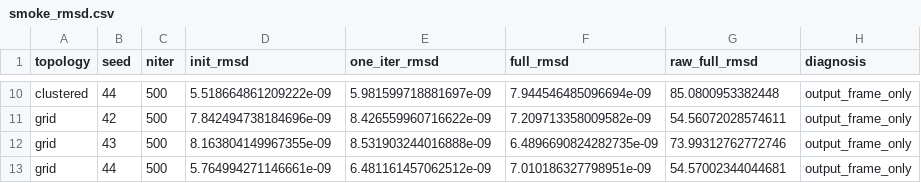
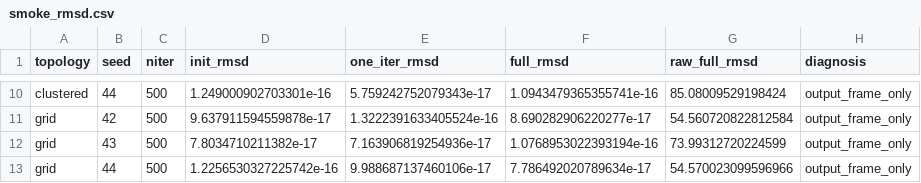
Before and after one commit to johnmarktaylor91/dagua, a CSV file: eval_output/algo_fidelity/round_41/graphopt/smoke_rmsd.csv, drawn as a sheet; only a part is shown, gaps mark what is left out; the diff covers the shown part only; the diff names each change by its address in the sheet, - before the commit and + after, or states it on an @@ line.

```diff
--- a/eval_output/algo_fidelity/round_41/graphopt/smoke_rmsd.csv
+++ b/eval_output/algo_fidelity/round_41/graphopt/smoke_rmsd.csv
-D10 (init_rmsd): 5.518664861209222e-09
+D10 (init_rmsd): 1.249000902703301e-16
-E10 (one_iter_rmsd): 5.981599718881697e-09
+E10 (one_iter_rmsd): 5.759242752079343e-17
-F10 (full_rmsd): 7.944546485096694e-09
+F10 (full_rmsd): 1.0943479365355741e-16
-G10 (raw_full_rmsd): 85.0800953382448
+G10 (raw_full_rmsd): 85.08009529198424
-D11 (init_rmsd): 7.842494738184696e-09
+D11 (init_rmsd): 9.637911594559878e-17
-E11 (one_iter_rmsd): 8.426559960716622e-09
+E11 (one_iter_rmsd): 1.3222391633405524e-16
-F11 (full_rmsd): 7.209713358009582e-09
+F11 (full_rmsd): 8.690282906220277e-17
-G11 (raw_full_rmsd): 54.56072028574611
+G11 (raw_full_rmsd): 54.560720822812584
-D12 (init_rmsd): 8.163804149967355e-09
+D12 (init_rmsd): 7.8034710211382e-17
-E12 (one_iter_rmsd): 8.531903244016888e-09
+E12 (one_iter_rmsd): 7.163906819254936e-17
-F12 (full_rmsd): 6.4896690824282735e-09
+F12 (full_rmsd): 1.0768953022393194e-16
-G12 (raw_full_rmsd): 73.99312762772746
+G12 (raw_full_rmsd): 73.99312720224599
-D13 (init_rmsd): 5.764994271146661e-09
+D13 (init_rmsd): 1.2256530327225742e-16
-E13 (one_iter_rmsd): 6.481161457062512e-09
+E13 (one_iter_rmsd): 9.988687137460106e-17
-F13 (full_rmsd): 7.010186327798951e-09
+F13 (full_rmsd): 7.786492020789634e-17
-G13 (raw_full_rmsd): 54.57002344044681
+G13 (raw_full_rmsd): 54.570023099596966
```
Also changed, not shown: 32 edited cells elsewhere in this file, 27 other files.
